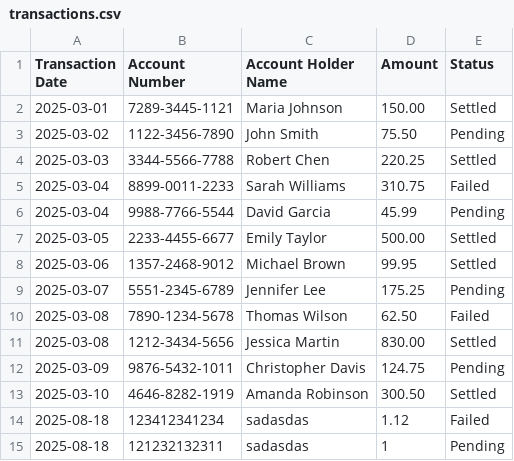
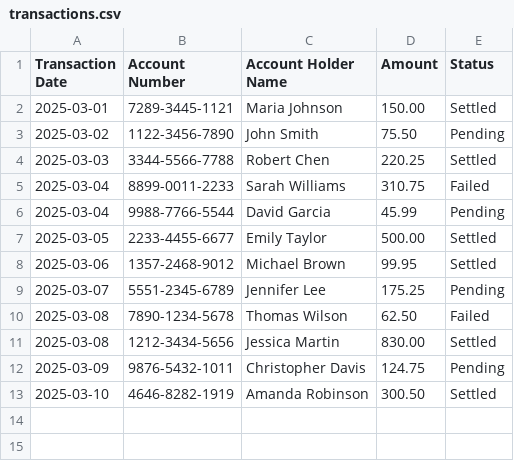
Before and after one commit to Aiko67/tx_api, a CSV file: transactions.csv, drawn as a sheet; the diff names each change by its address in the sheet, - before the commit and + after, or states it on an @@ line.

```diff
--- a/transactions.csv
+++ b/transactions.csv
-row 14: 2025-08-18 | 123412341234 | sadasdas | 1.12 | Failed
-row 15: 2025-08-18 | 121232132311 | sadasdas | 1 | Pending
```
Also changed, not shown: 2 other files.
